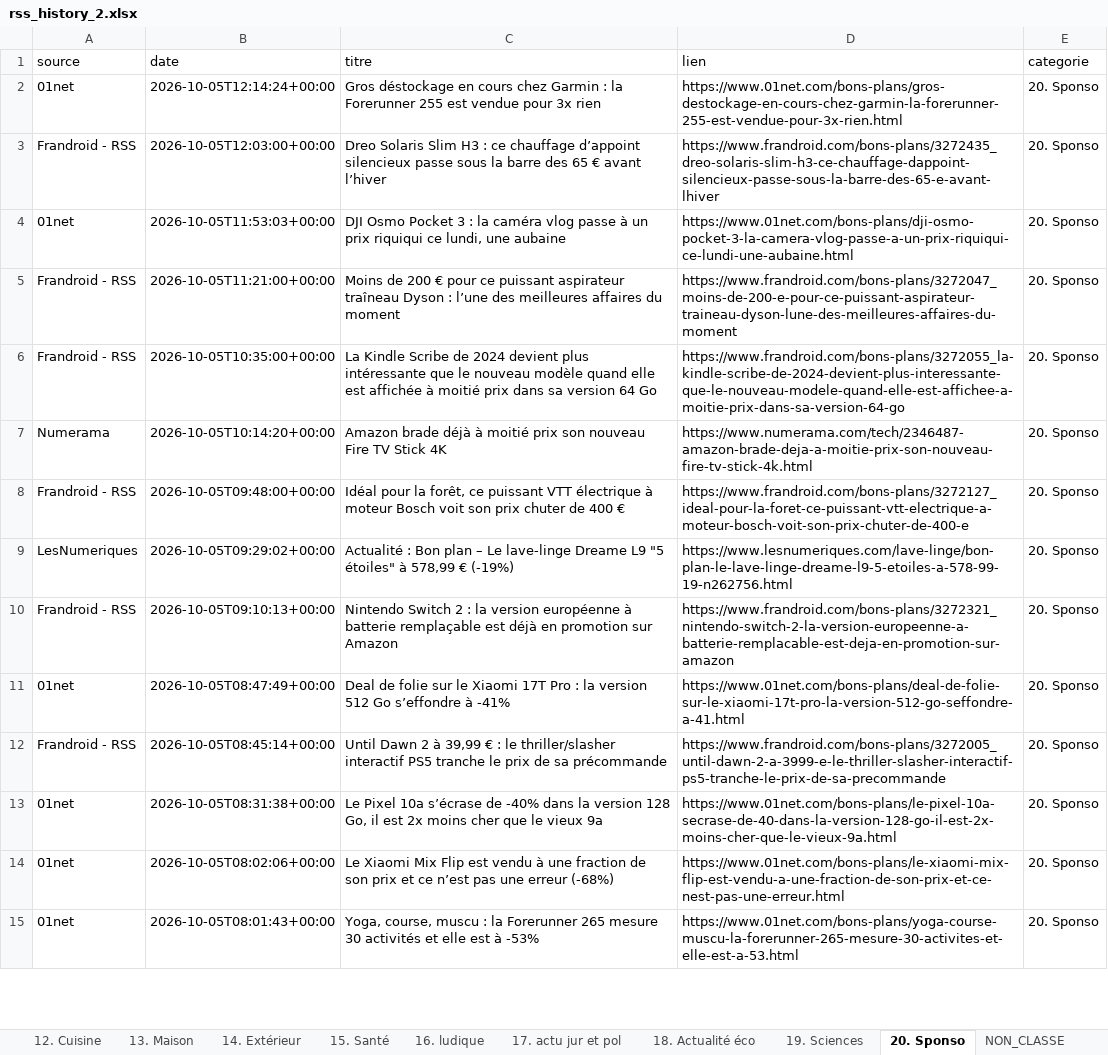
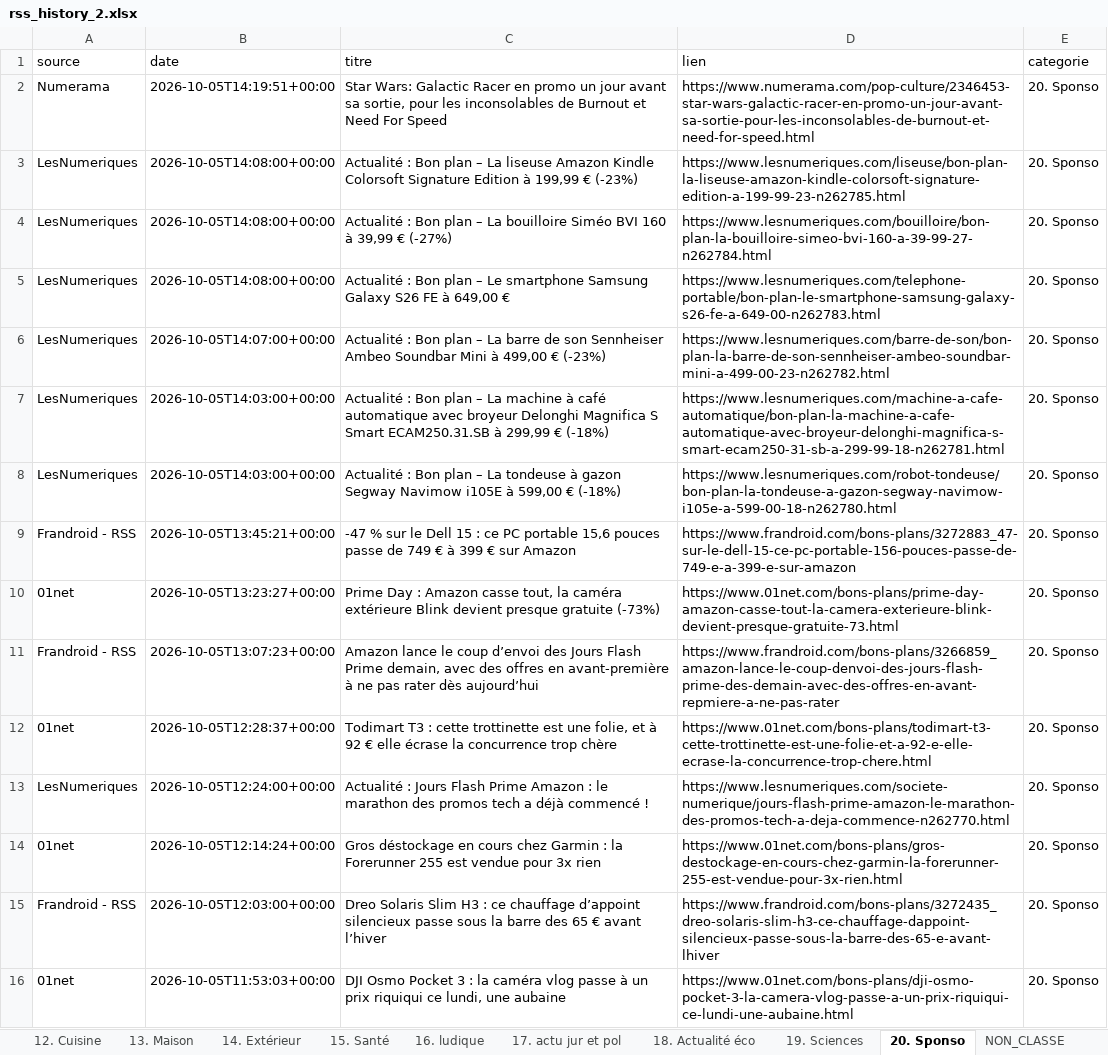
Before and after one commit to djhadef-star/rss-categories, an Excel workbook: output/rss_history_2.xlsx, sheet 20. Sponso, drawn as a sheet; only a part is shown; the shorter side is filled out with more unchanged rows; values as stored, in another font and other column widths than the file's, no borders; the diff names each change by its address in the sheet, - before the commit and + after, or states it on an @@ line.

```diff
--- a/output/rss_history_2.xlsx (sheet 20. Sponso)
+++ b/output/rss_history_2.xlsx (sheet 20. Sponso)
+row 2: Numerama | 2026-10-05T14:19:51+00:00 | Star Wars: Galactic Racer en promo un jour avant sa sortie, pour les inconsolables de Burnout et Need For Speed | https://www.numerama.com/pop-culture/2346453-star-wars-galactic-racer-en-promo-un-jour-avant-sa-sortie-pour-les-inconsolables-de-burnout-et-need-for-speed.html | 20. Sponso
+row 3: LesNumeriques | 2026-10-05T14:08:00+00:00 | Actualité : Bon plan – La liseuse Amazon Kindle Colorsoft Signature Edition à 199,99 € (-23%) | https://www.lesnumeriques.com/liseuse/bon-plan-la-liseuse-amazon-kindle-colorsoft-signature-edition-a-199-99-23-n262785.html | 20. Sponso
+row 4: LesNumeriques | 2026-10-05T14:08:00+00:00 | Actualité : Bon plan – La bouilloire Siméo BVI 160 à 39,99 € (-27%) | https://www.lesnumeriques.com/bouilloire/bon-plan-la-bouilloire-simeo-bvi-160-a-39-99-27-n262784.html | 20. Sponso
+row 5: LesNumeriques | 2026-10-05T14:08:00+00:00 | Actualité : Bon plan – Le smartphone Samsung Galaxy S26 FE à 649,00 € | https://www.lesnumeriques.com/telephone-portable/bon-plan-le-smartphone-samsung-galaxy-s26-fe-a-649-00-n262783.html | 20. Sponso
+row 6: LesNumeriques | 2026-10-05T14:07:00+00:00 | Actualité : Bon plan – La barre de son Sennheiser Ambeo Soundbar Mini à 499,00 € (-23%) | https://www.lesnumeriques.com/barre-de-son/bon-plan-la-barre-de-son-sennheiser-ambeo-soundbar-mini-a-499-00-23-n262782.html | 20. Sponso
+row 7: LesNumeriques | 2026-10-05T14:03:00+00:00 | Actualité : Bon plan – La machine à café automatique avec broyeur Delonghi Magnifica S Smart ECAM250.31.SB à 299,99 € (-18%) | https://www.lesnumeriques.com/machine-a-cafe-automatique/bon-plan-la-machine-a-cafe-automatique-avec-broyeur-delonghi-magnifica-s-smart-ecam250-31-sb-a-299-99-18-n262781.html | 20. Sponso
+row 8: LesNumeriques | 2026-10-05T14:03:00+00:00 | Actualité : Bon plan – La tondeuse à gazon Segway Navimow i105E à 599,00 € (-18%) | https://www.lesnumeriques.com/robot-tondeuse/bon-plan-la-tondeuse-a-gazon-segway-navimow-i105e-a-599-00-18-n262780.html | 20. Sponso
+row 9: Frandroid - RSS | 2026-10-05T13:45:21+00:00 | -47 % sur le Dell 15 : ce PC portable 15,6 pouces passe de 749 € à 399 € sur Amazon | https://www.frandroid.com/bons-plans/3272883_47-sur-le-dell-15-ce-pc-portable-156-pouces-passe-de-749-e-a-399-e-sur-amazon | 20. Sponso
+row 10: 01net | 2026-10-05T13:23:27+00:00 | Prime Day : Amazon casse tout, la caméra extérieure Blink devient presque gratuite (-73%) | https://www.01net.com/bons-plans/prime-day-amazon-casse-tout-la-camera-exterieure-blink-devient-presque-gratuite-73.html | 20. Sponso
+row 11: Frandroid - RSS | 2026-10-05T13:07:23+00:00 | Amazon lance le coup d’envoi des Jours Flash Prime demain, avec des offres en avant-première à ne pas rater dès aujourd’hui | https://www.frandroid.com/bons-plans/3266859_amazon-lance-le-coup-denvoi-des-jours-flash-prime-des-demain-avec-des-offres-en-avant-repmiere-a-ne-pas-rater | 20. Sponso
+row 12: 01net | 2026-10-05T12:28:37+00:00 | Todimart T3 : cette trottinette est une folie, et à 92 € elle écrase la concurrence trop chère | https://www.01net.com/bons-plans/todimart-t3-cette-trottinette-est-une-folie-et-a-92-e-elle-ecrase-la-concurrence-trop-chere.html | 20. Sponso
+row 13: LesNumeriques | 2026-10-05T12:24:00+00:00 | Actualité : Jours Flash Prime Amazon : le marathon des promos tech a déjà commencé ! | https://www.lesnumeriques.com/societe-numerique/jours-flash-prime-amazon-le-marathon-des-promos-tech-a-deja-commence-n262770.html | 20. Sponso
```
Also changed, not shown: sheet Tous_les_articles, sheet 1. SMARTPHONE, sheet 16. ludique, sheet 7. Video, sheet 17. actu jur et pol, sheet 2. PC_OS, 6 more sheets, output/rss_history.xlsx, 2 other files.
